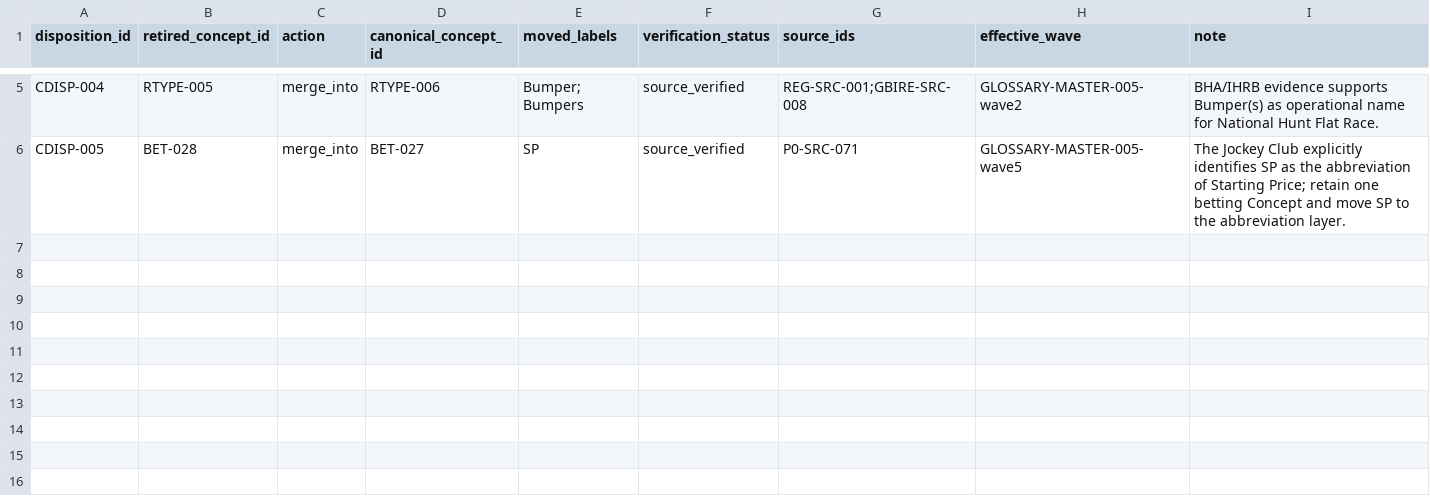
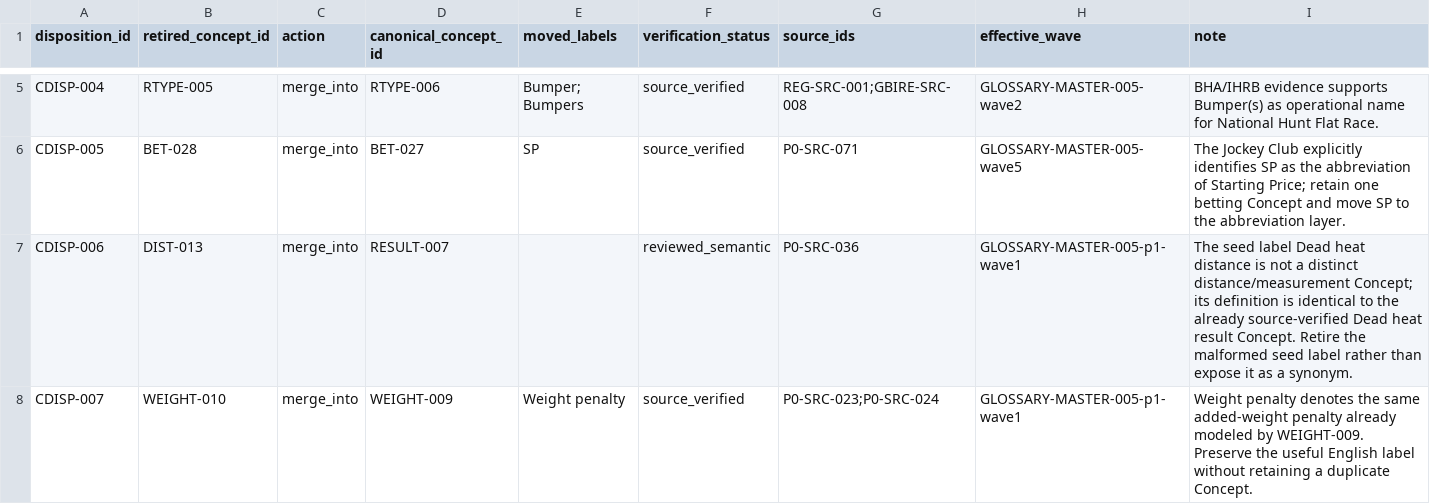
Before and after one commit to badjoke-lab/where-horses-run, a TSV file: data/glossary-master/concepts/concept-dispositions-v1.tsv, drawn as a sheet; only a part is shown, gaps mark what is left out; the diff names each change by its address in the sheet, - before the commit and + after, or states it on an @@ line.

Commit message:
data: record P1 wave 1 duplicate concept dispositions

```diff
--- a/data/glossary-master/concepts/concept-dispositions-v1.tsv
+++ b/data/glossary-master/concepts/concept-dispositions-v1.tsv
+row 7: CDISP-006 | DIST-013 | merge_into | RESULT-007 |  | reviewed_semantic | P0-SRC-036 | GLOSSARY-MASTER-005-p1-wave1 | The seed label Dead heat distance is not a distinct distance/measurement Concept; its definition is identical to the already source-verified Dead heat result Concept. Retire the malformed seed label rather than expose it as a synonym.
+row 8: CDISP-007 | WEIGHT-010 | merge_into | WEIGHT-009 | Weight penalty | source_verified | P0-SRC-023;P0-SRC-024 | GLOSSARY-MASTER-005-p1-wave1 | Weight penalty denotes the same added-weight penalty already modeled by WEIGHT-009. Preserve the useful English label without retaining a duplicate Concept.
```
